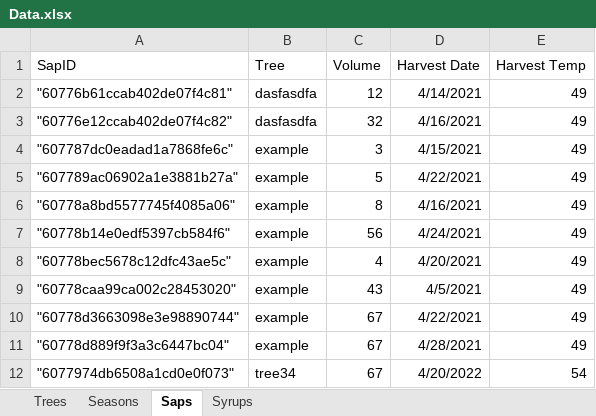
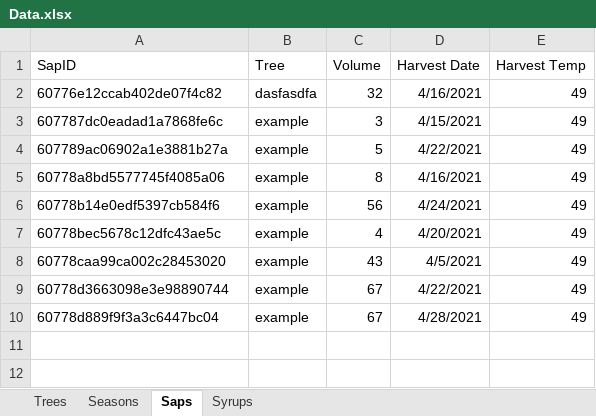
Before and after one commit to franklinmadrid/StocktonMapleProject, an Excel workbook: Data/Data.xlsx, sheet Saps, drawn as a sheet; values as stored, in another font and other column widths than the file's, no borders; removed rows and columns are numbered as before the commit, all else as after; the diff names each change by its address in the sheet, - before the commit and + after, or states it on an @@ line.

```diff
--- a/Data/Data.xlsx (sheet Saps)
+++ b/Data/Data.xlsx (sheet Saps)
-row 2: "60776b61ccab402de07f4c81" | dasfasdfa | 12 | 4/14/2021 | 49
-A2 (SapID): "60776e12ccab402de07f4c82"
+A2 (SapID): 60776e12ccab402de07f4c82
-A3 (SapID): "607787dc0eadad1a7868fe6c"
+A3 (SapID): 607787dc0eadad1a7868fe6c
-A4 (SapID): "607789ac06902a1e3881b27a"
+A4 (SapID): 607789ac06902a1e3881b27a
-A5 (SapID): "60778a8bd5577745f4085a06"
+A5 (SapID): 60778a8bd5577745f4085a06
-A6 (SapID): "60778b14e0edf5397cb584f6"
+A6 (SapID): 60778b14e0edf5397cb584f6
-A7 (SapID): "60778bec5678c12dfc43ae5c"
+A7 (SapID): 60778bec5678c12dfc43ae5c
-A8 (SapID): "60778caa99ca002c28453020"
+A8 (SapID): 60778caa99ca002c28453020
-A9 (SapID): "60778d3663098e3e98890744"
+A9 (SapID): 60778d3663098e3e98890744
-A10 (SapID): "60778d889f9f3a3c6447bc04"
+A10 (SapID): 60778d889f9f3a3c6447bc04
-row 12: "6077974db6508a1cd0e0f073" | tree34 | 67 | 4/20/2022 | 54
```
Also changed, not shown: sheet Seasons, sheet Syrups, sheet Trees, 2 other files.
